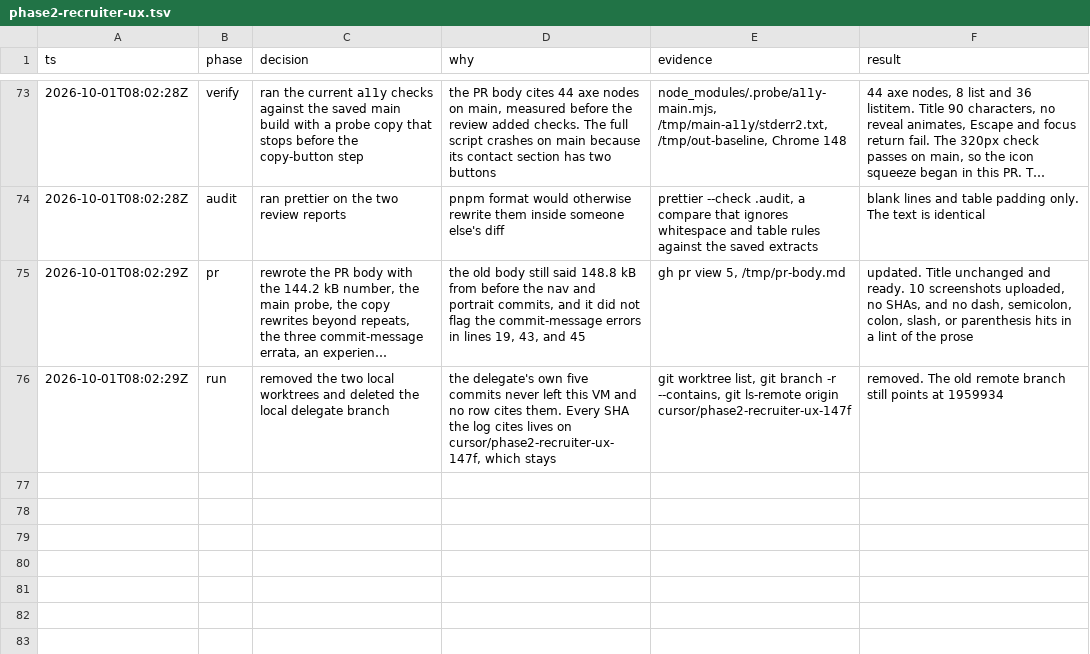
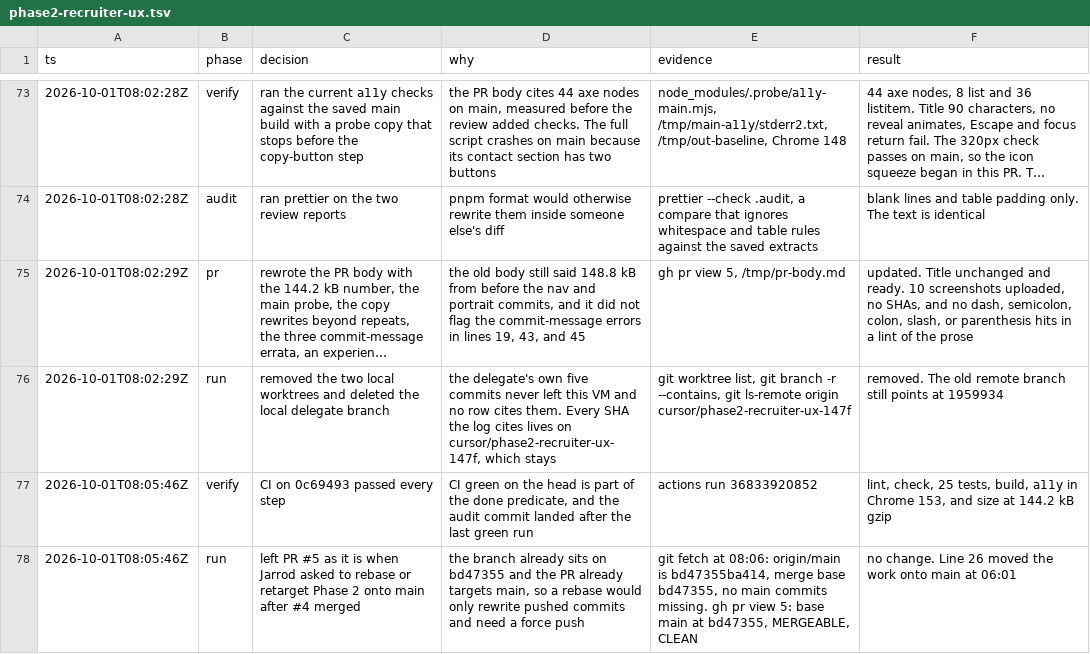
Before and after one commit to jarrodtran/Personal-Website, a TSV file: .audit/phase2-recruiter-ux.tsv, drawn as a sheet; only a part is shown, gaps mark what is left out; long unchanged cells end in …; the diff names each change by its address in the sheet, - before the commit and + after, or states it on an @@ line.

```diff
--- a/.audit/phase2-recruiter-ux.tsv
+++ b/.audit/phase2-recruiter-ux.tsv
+row 77: 2026-10-01T08:05:46Z | verify | CI on 0c69493 passed every step | CI green on the head is part of the done predicate, and the audit commit landed after the last green run | actions run 36833920852 | lint, check, 25 tests, build, a11y in Chrome 153, and size at 144.2 kB gzip
+row 78: 2026-10-01T08:05:46Z | run | left PR #5 as it is when Jarrod asked to rebase or retarget Phase 2 onto main after #4 merged | the branch already sits on bd47355 and the PR already targets main, so a rebase would only rewrite pushed commits and need a force push | git fetch at 08:06: origin/main is bd47355ba414, merge base bd47355, no main commits missing. gh pr view 5: base main at bd47355, MERGEABLE, CLEAN | no change. Line 26 moved the work onto main at 06:01
```
